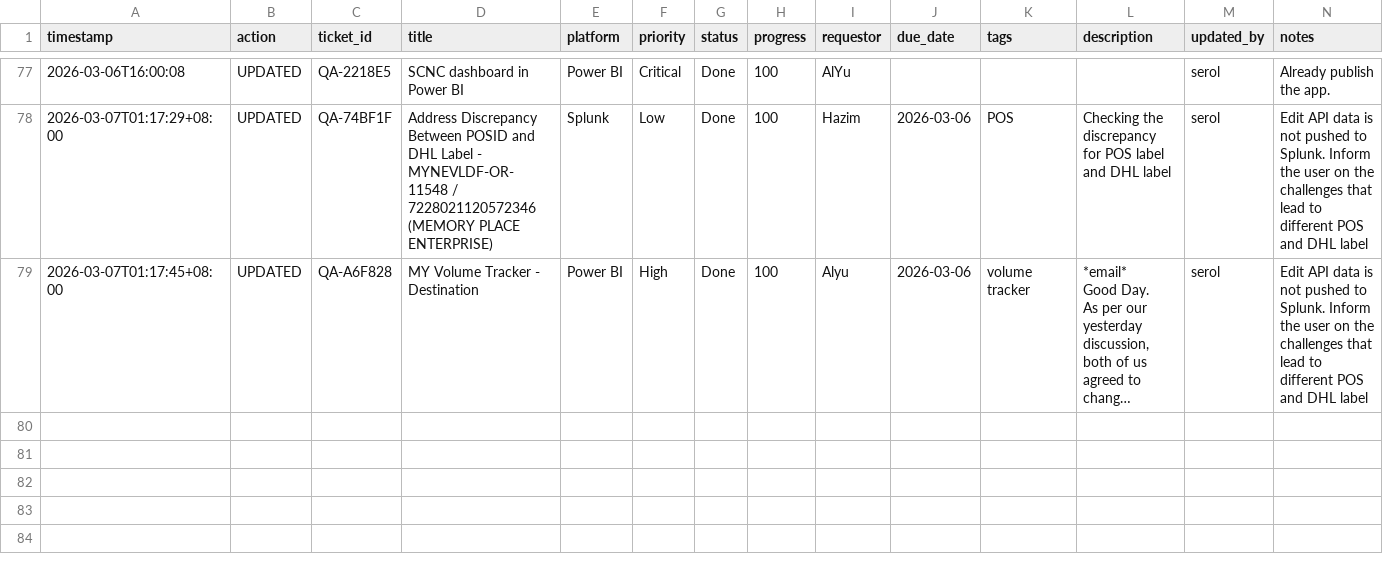
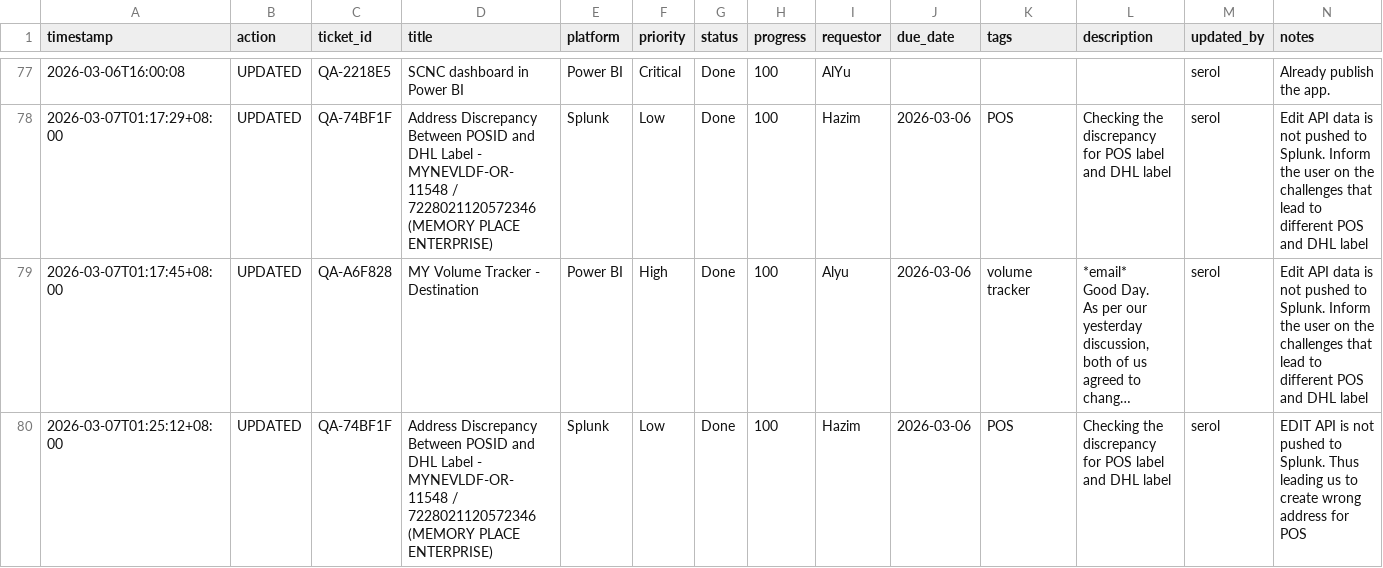
Before and after one commit to serol13/MY_opsX, a CSV file: tickets.csv, drawn as a sheet; only a part is shown, gaps mark what is left out; long unchanged cells end in …; rows hold the shown columns only; the diff names each change by its address in the sheet, - before the commit and + after, or states it on an @@ line.

Commit message:
[UPDATED] QA-74BF1F by serol — 2026-03-07T01:25

```diff
--- a/tickets.csv
+++ b/tickets.csv
+row 80: 2026-03-07T01:25:12+08:00 | UPDATED | QA-74BF1F | Address Discrepancy Between POSID and DHL Label - MYNEVLDF-OR-11548 / 7228021120572346 (MEMORY PLACE ENTERPRISE) | Splunk | Low | Done | 100 | Hazim | 2026-03-06 | POS | Checking the discrepancy for POS label and DHL label | serol | EDIT API is not pushed to Splunk. Thus leading us to create wrong address for POS
```
